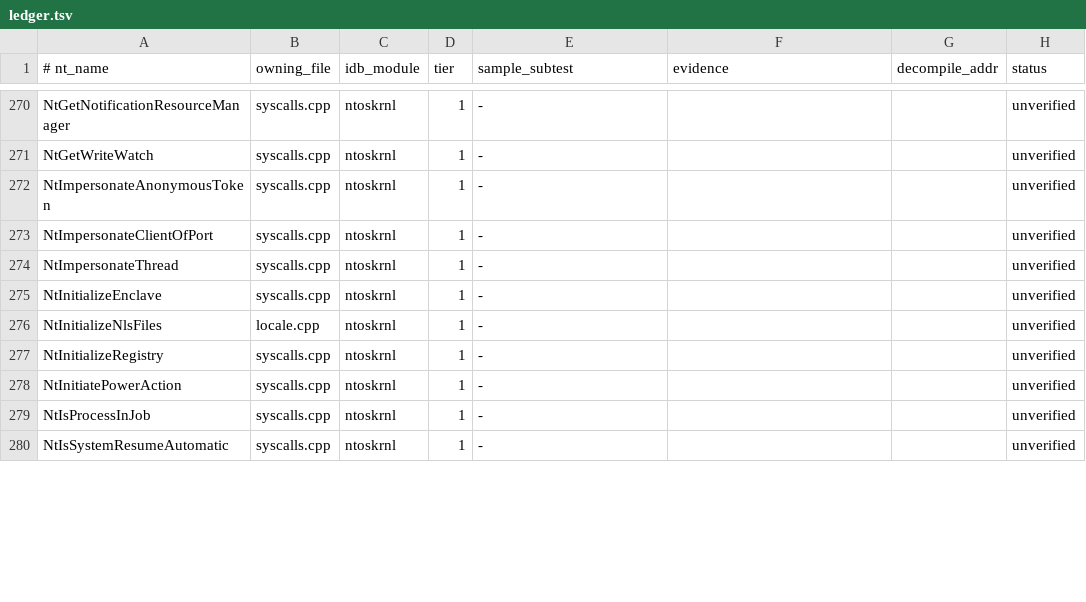
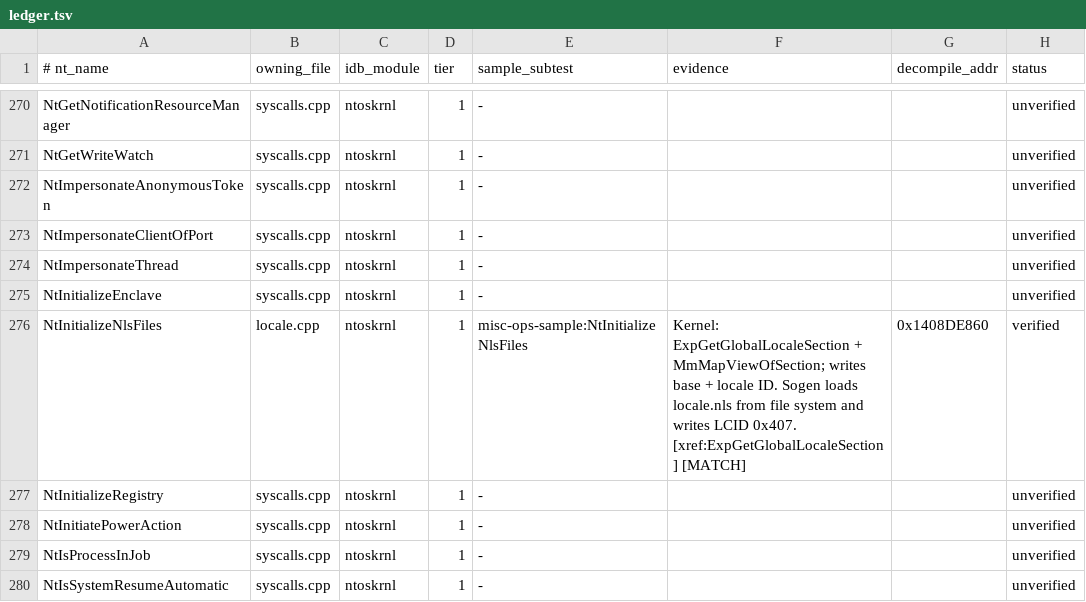
Before and after one commit to JackTYM/sogen, a TSV file: tools/syscall-audit/ledger.tsv, drawn as a sheet; only a part is shown, gaps mark what is left out; the diff covers the shown part only.

```diff
--- a/tools/syscall-audit/ledger.tsv
+++ b/tools/syscall-audit/ledger.tsv
@@ -275,3 +275,3 @@ NtImpersonateThread	syscalls.cpp	ntoskrnl	1	-			unverified
 NtInitializeEnclave	syscalls.cpp	ntoskrnl	1	-			unverified
-NtInitializeNlsFiles	locale.cpp	ntoskrnl	1	-			unverified
+NtInitializeNlsFiles	locale.cpp	ntoskrnl	1	misc-ops-sample:NtInitializeNlsFiles	Kernel: ExpGetGlobalLocaleSection + MmMapViewOfSection; writes base + locale ID. Sogen loads locale.nls from file system and writes LCID 0x407. [xref:ExpGetGlobalLocaleSection] [MATCH]	0x1408DE860	verified
 NtInitializeRegistry	syscalls.cpp	ntoskrnl	1	-			unverified
```
Also changed, not shown: 81 edited cells elsewhere in this file, 24 other files.
